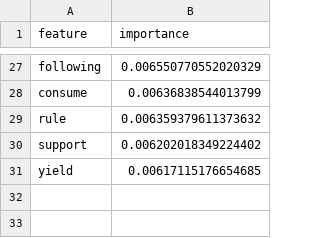
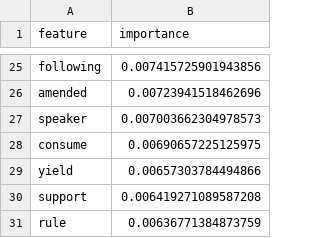
Before and after one commit to A-Kuo/Congressional-Semantics-NLP-to-Economics-Bill-Decisions, a CSV file: results/tables/rf_top_features.csv, drawn as a sheet; only a part is shown, gaps mark what is left out; removed rows and columns are numbered as before the commit, all else as after; the diff covers the shown part only; the diff names each change by its address in the sheet, - before the commit and + after, or states it on an @@ line.

```diff
--- a/results/tables/rf_top_features.csv
+++ b/results/tables/rf_top_features.csv
-B25 (importance): 0.006550770552020329
+B25 (importance): 0.007415725901943856
+row 26: amended | 0.00723941518462696
+row 27: speaker | 0.007003662304978573
-B28 (importance): 0.00636838544013799
+B28 (importance): 0.00690657225125975
-row 29: rule | 0.006359379611373632
-row 30: support | 0.006202018349224402
-B29 (importance): 0.00617115176654685
+B29 (importance): 0.00657303784494866
+row 30: support | 0.006419271089587208
+row 31: rule | 0.00636771384873759
```
Also changed, not shown: 9 added rows, 11 removed rows and 14 edited cells elsewhere in this file, results/statistical_analysis/comprehensive_metrics_table.csv, results/tables/lasso_ridge_comparison.csv, 24 other files.
